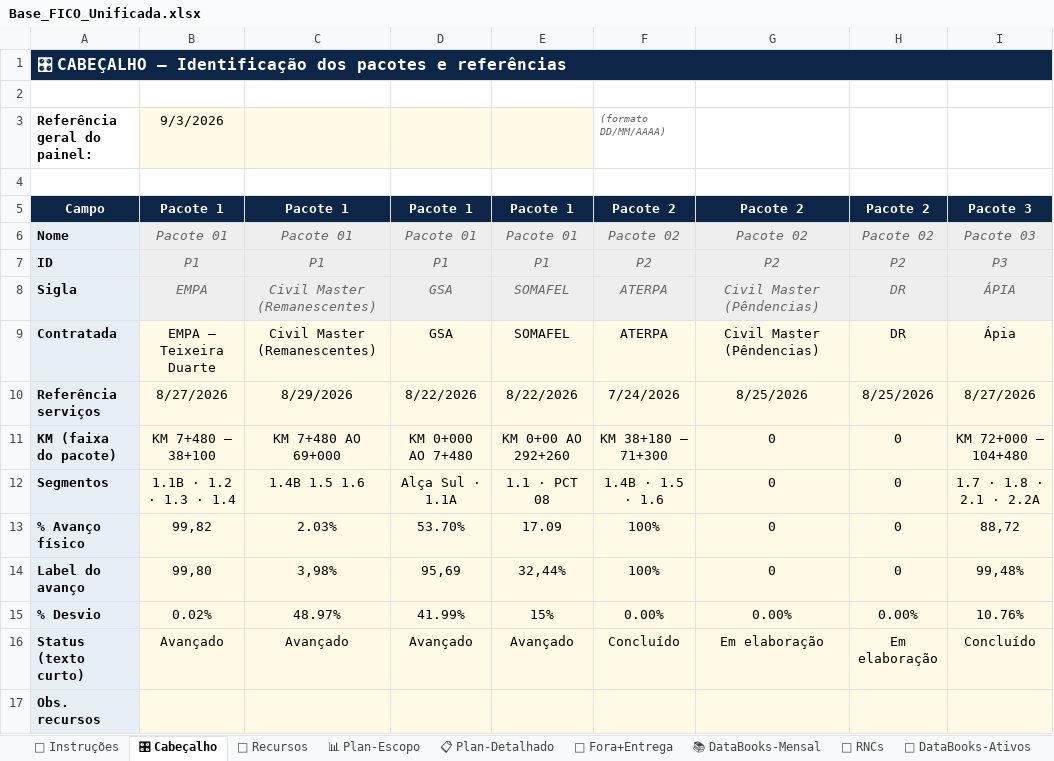
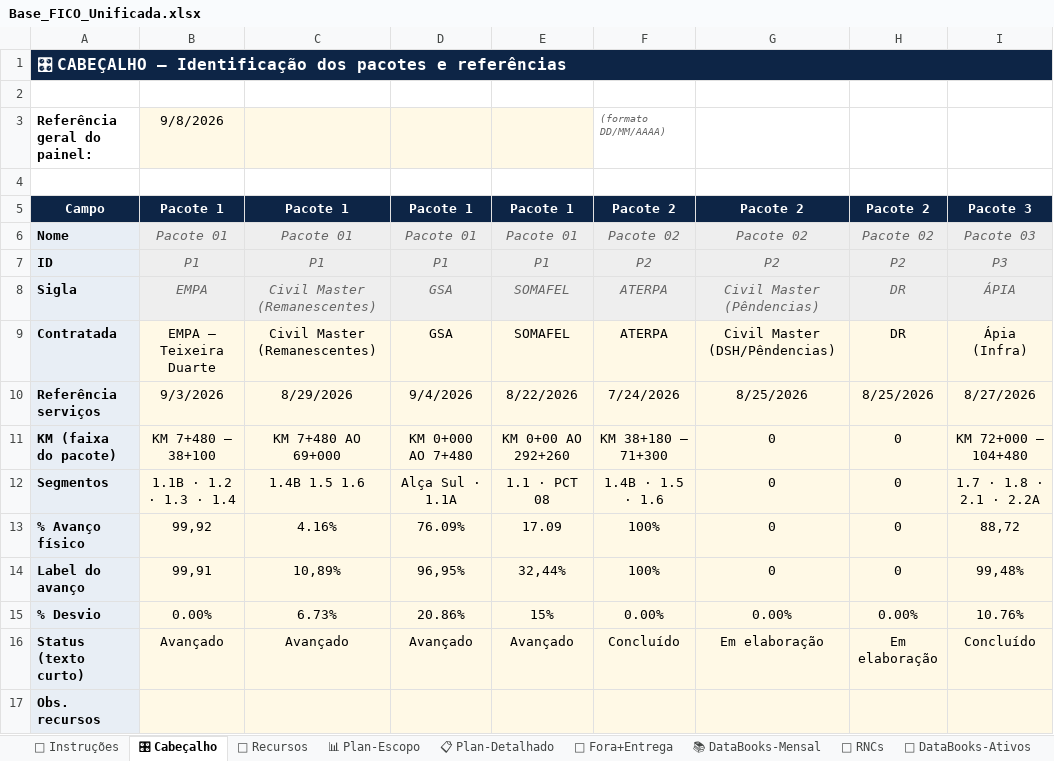
Before and after one commit to automacaofico/base_fico_unificada, an Excel workbook: Base_FICO_Unificada.xlsx, sheet 🎛 Cabeçalho, drawn as a sheet; values as stored, in another font and other column widths than the file's, no borders; the diff names each change by its address in the sheet, - before the commit and + after, or states it on an @@ line.

Commit message:
Atualiza Infraestrutura Regional 01 · 2026-09-10T15:53:38.867-03:00
Responsável: Eder Valasco

```diff
--- a/Base_FICO_Unificada.xlsx (sheet 🎛 Cabeçalho)
+++ b/Base_FICO_Unificada.xlsx (sheet 🎛 Cabeçalho)
-B3: 9/3/2026
+B3: 9/8/2026
-G9: Civil Master (Pêndencias)
+G9: Civil Master (DSH/Pêndencias)
-I9: Ápia
+I9: Ápia (Infra)
-B10: 8/27/2026
+B10: 9/3/2026
-D10: 8/22/2026
+D10: 9/4/2026
-B13: 99,82
+B13: 99,92
-C13: 2.03%
+C13: 4.16%
-D13: 53.70%
+D13: 76.09%
-B14: 99,80
+B14: 99,91
-C14: 3,98%
+C14: 10,89%
-D14: 95,69
+D14: 96,95%
-B15: 0.02%
+B15: 0.00%
-C15: 48.97%
+C15: 6.73%
-D15: 41.99%
+D15: 20.86%
```
Also changed, not shown: sheet 📋 Plan-Detalhado, sheet 🔧 RNCs, sheet 📊 Plan-Escopo, sheet 👷 Recursos, sheet 🏗 AsBuilt+Críticos, sheet 📚 DataBooks-Mensal.
